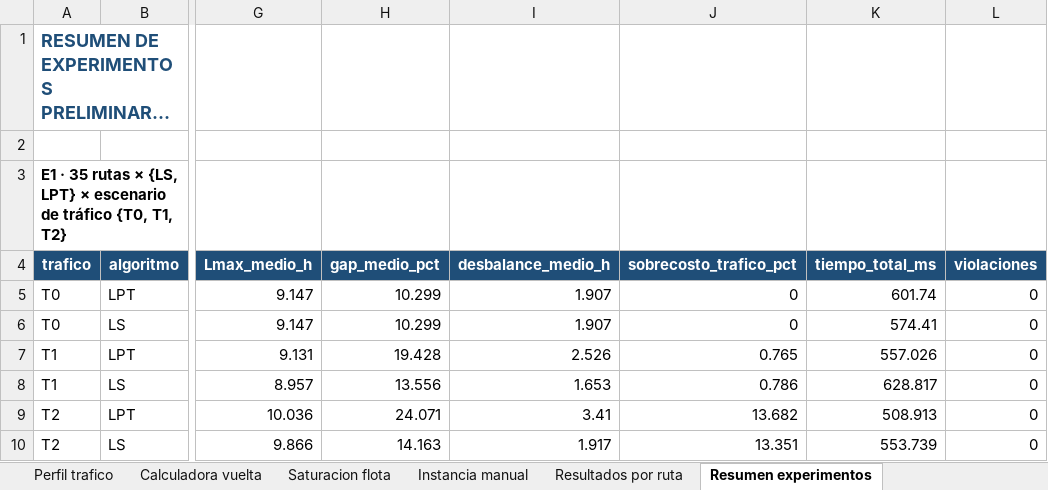
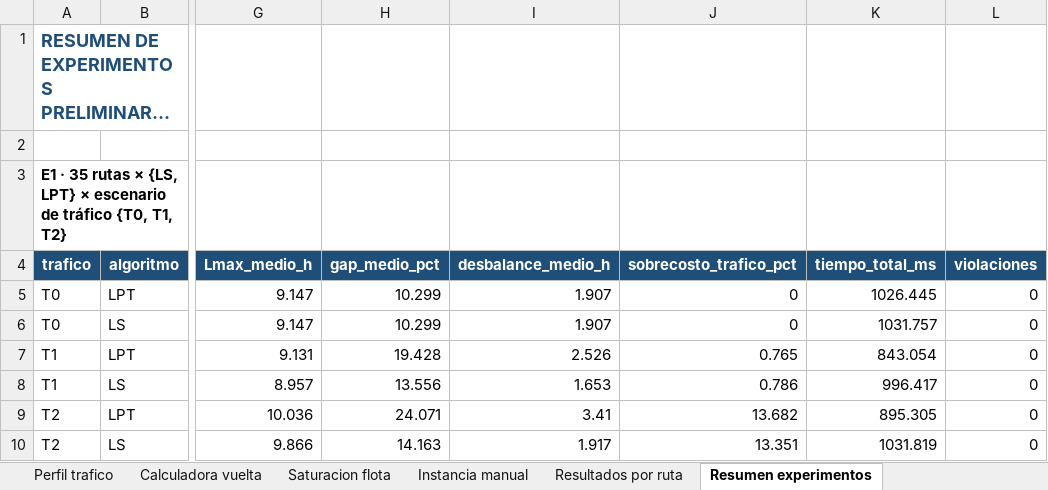
Before and after one commit to MigueMoVi/Algoritmos-Avanzados_Proyecto, an Excel workbook: results/Tabla_35_Rutas_Entrega1.xlsx, sheet Resumen experimentos, drawn as a sheet; only a part is shown, gaps mark what is left out; long unchanged cells end in …; values as stored, in another font and other column widths than the file's, no borders; the diff names each change by its address in the sheet, - before the commit and + after, or states it on an @@ line.

```diff
--- a/results/Tabla_35_Rutas_Entrega1.xlsx (sheet Resumen experimentos)
+++ b/results/Tabla_35_Rutas_Entrega1.xlsx (sheet Resumen experimentos)
-K5 (tiempo_total_ms): 601.74
+K5 (tiempo_total_ms): 1026.445
-K6 (tiempo_total_ms): 574.41
+K6 (tiempo_total_ms): 1031.757
-K7 (tiempo_total_ms): 557.026
+K7 (tiempo_total_ms): 843.054
-K8 (tiempo_total_ms): 628.817
+K8 (tiempo_total_ms): 996.417
-K9 (tiempo_total_ms): 508.913
+K9 (tiempo_total_ms): 895.305
-K10 (tiempo_total_ms): 553.739
+K10 (tiempo_total_ms): 1031.819
```
Also changed, not shown: sheet Saturacion flota, sheet Calculadora vuelta, sheet Perfil trafico, sheet Resultados por ruta, sheet Instancia manual, sheet Politica ventanas, charts or pictures, 39 other files.
